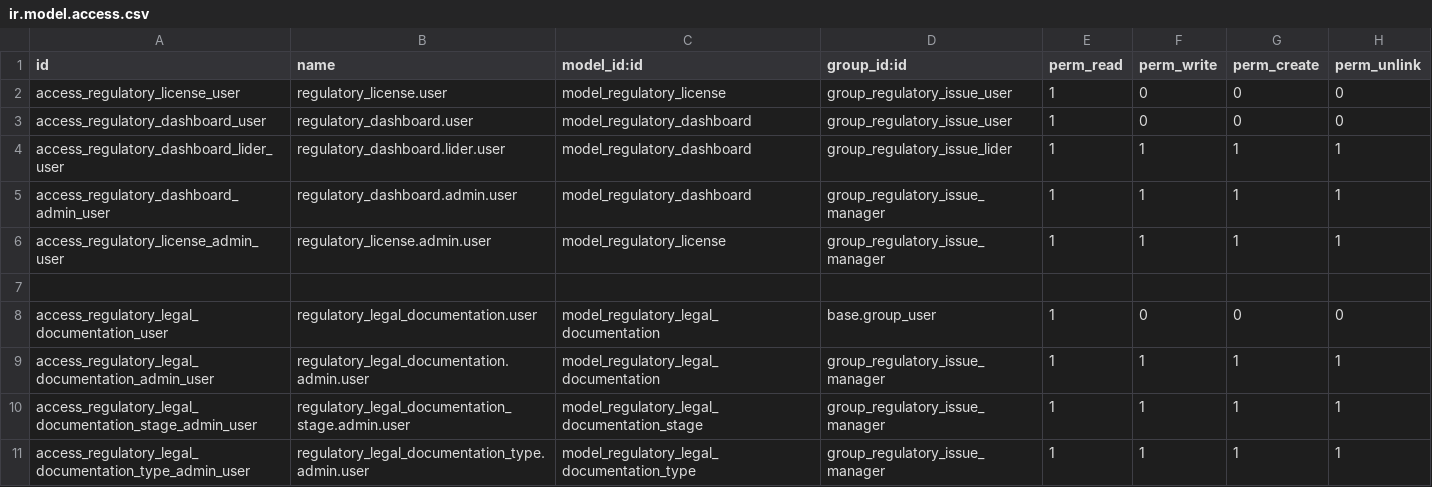
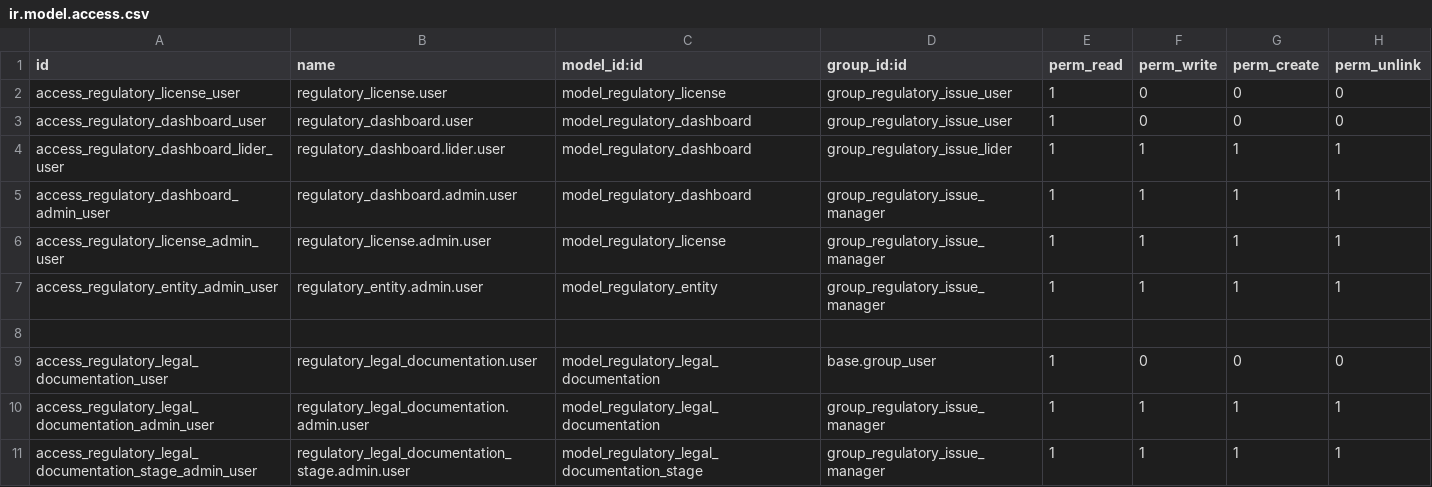
Before and after one commit to xuanox/odoo, a CSV file: regulatory_issue/security/ir.model.access.csv, drawn as a sheet; only a part is shown; the shorter side is filled out with more unchanged rows; the diff names each change by its address in the sheet, - before the commit and + after, or states it on an @@ line.

Commit message:
Update ir.model.access.csv

```diff
--- a/regulatory_issue/security/ir.model.access.csv
+++ b/regulatory_issue/security/ir.model.access.csv
+row 7: access_regulatory_entity_admin_user | regulatory_entity.admin.user | model_regulatory_entity | group_regulatory_issue_manager | 1 | 1 | 1 | 1
```
